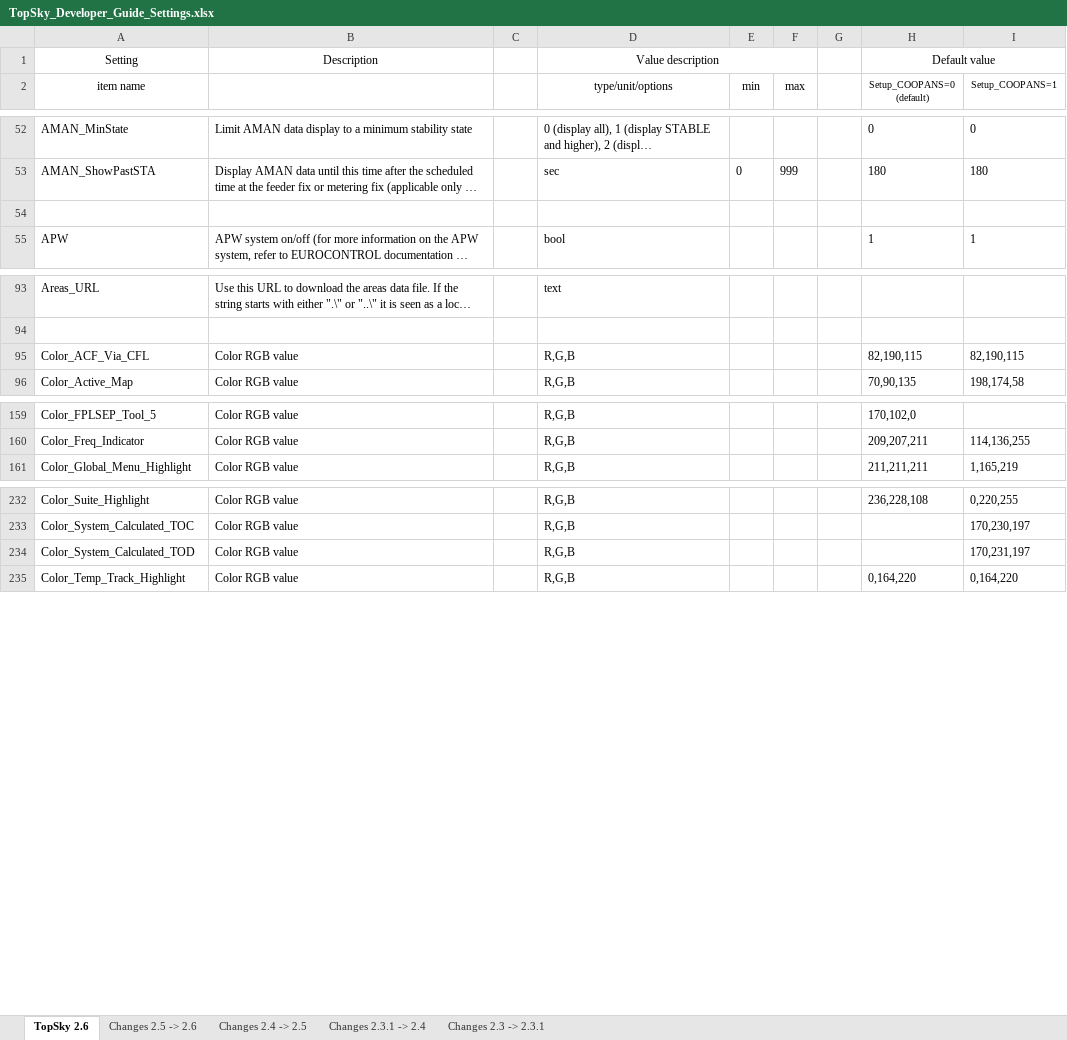
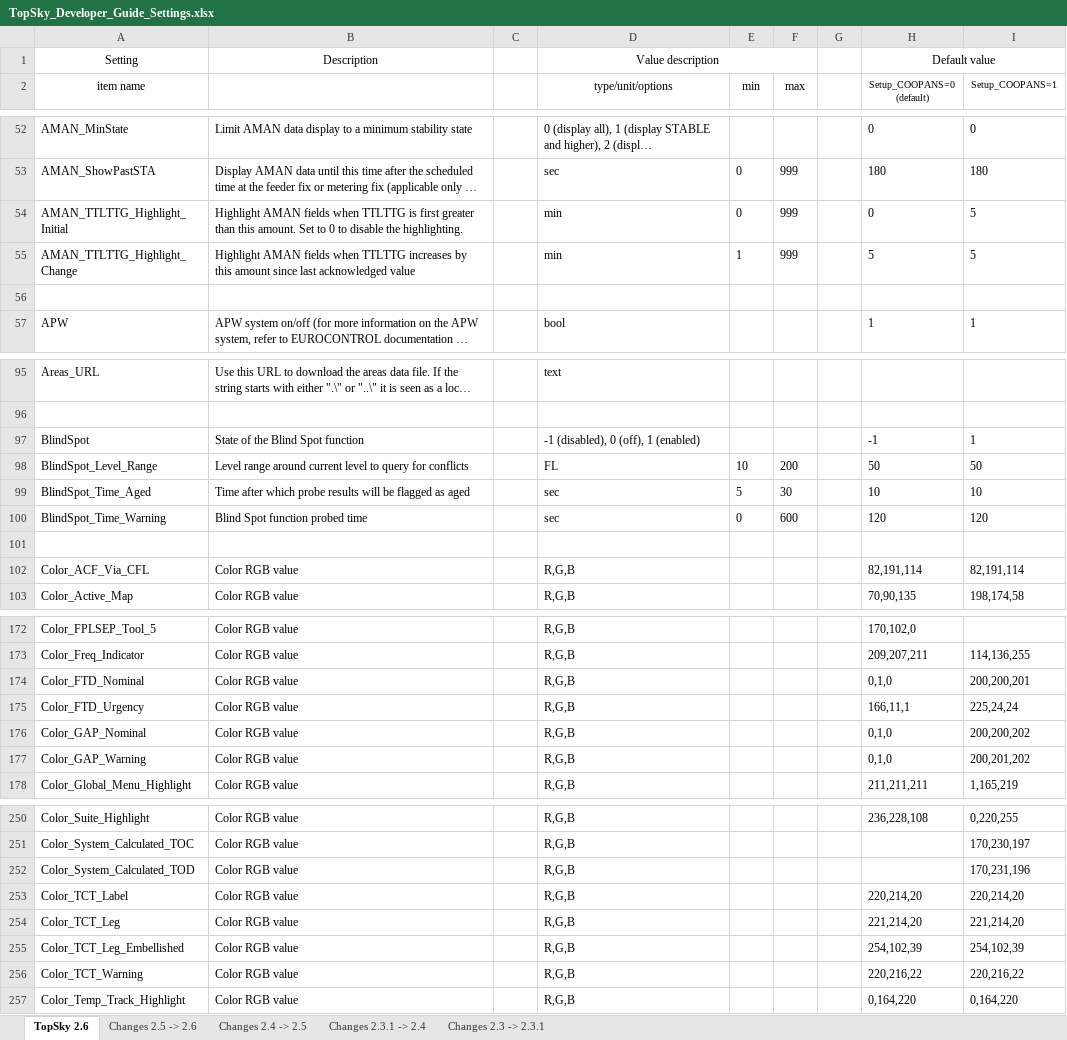
Before and after one commit to pinatacolada/topskylppc, an Excel workbook: LPPC/Plugins/topsky/Documentation/TopSky_Developer_Guide_Settings.xlsx, sheet TopSky 2.6, drawn as a sheet; only a part is shown, gaps mark what is left out; long unchanged cells end in …; values as stored, in another font and other column widths than the file's, no borders; conditional formats not drawn; addresses are those after the commit; the diff covers the shown part only; the diff names each change by its address in the sheet, - before the commit and + after, or states it on an @@ line.

```diff
--- a/LPPC/Plugins/topsky/Documentation/TopSky_Developer_Guide_Settings.xlsx (sheet TopSky 2.6)
+++ b/LPPC/Plugins/topsky/Documentation/TopSky_Developer_Guide_Settings.xlsx (sheet TopSky 2.6)
+row 54: AMAN_TTLTTG_Highlight_Initial | Highlight AMAN fields when TTLTTG is first greater than this amount. Set to 0 to disable the highlighting. |  | min | 0 | 999 |  | 0 | 5
+row 55: AMAN_TTLTTG_Highlight_Change | Highlight AMAN fields when TTLTTG increases by this amount since last acknowledged value |  | min | 1 | 999 |  | 5 | 5
+row 97: BlindSpot | State of the Blind Spot function |  | -1 (disabled), 0 (off), 1 (enabled) |  |  |  | -1 | 1
+row 98: BlindSpot_Level_Range | Level range around current level to query for conflicts |  | FL | 10 | 200 |  | 50 | 50
+row 99: BlindSpot_Time_Aged | Time after which probe results will be flagged as aged |  | sec | 5 | 30 |  | 10 | 10
+row 100: BlindSpot_Time_Warning | Blind Spot function probed time |  | sec | 0 | 600 |  | 120 | 120
+row 101: (empty)
-H102 (Setup_COOPANS=0 (default)): 82,190,115
+H102 (Setup_COOPANS=0 (default)): 82,191,114
-I102 (Setup_COOPANS=1): 82,190,115
+I102 (Setup_COOPANS=1): 82,191,114
+row 174: Color_FTD_Nominal | Color RGB value |  | R,G,B |  |  |  | 0,1,0 | 200,200,201
+row 175: Color_FTD_Urgency | Color RGB value |  | R,G,B |  |  |  | 166,11,1 | 225,24,24
+row 176: Color_GAP_Nominal | Color RGB value |  | R,G,B |  |  |  | 0,1,0 | 200,200,202
+row 177: Color_GAP_Warning | Color RGB value |  | R,G,B |  |  |  | 0,1,0 | 200,201,202
-I252 (Setup_COOPANS=1): 170,231,197
+I252 (Setup_COOPANS=1): 170,231,196
+row 253: Color_TCT_Label | Color RGB value |  | R,G,B |  |  |  | 220,214,20 | 220,214,20
+row 254: Color_TCT_Leg | Color RGB value |  | R,G,B |  |  |  | 221,214,20 | 221,214,20
+row 255: Color_TCT_Leg_Embellished | Color RGB value |  | R,G,B |  |  |  | 254,102,39 | 254,102,39
+row 256: Color_TCT_Warning | Color RGB value |  | R,G,B |  |  |  | 220,216,22 | 220,216,22
```
Also changed, not shown: 71 added rows, 3 removed rows, 4 moved rows and 46 edited cells elsewhere in this sheet, sheet Changes 2.5 -> 2.6, 6 other files.
